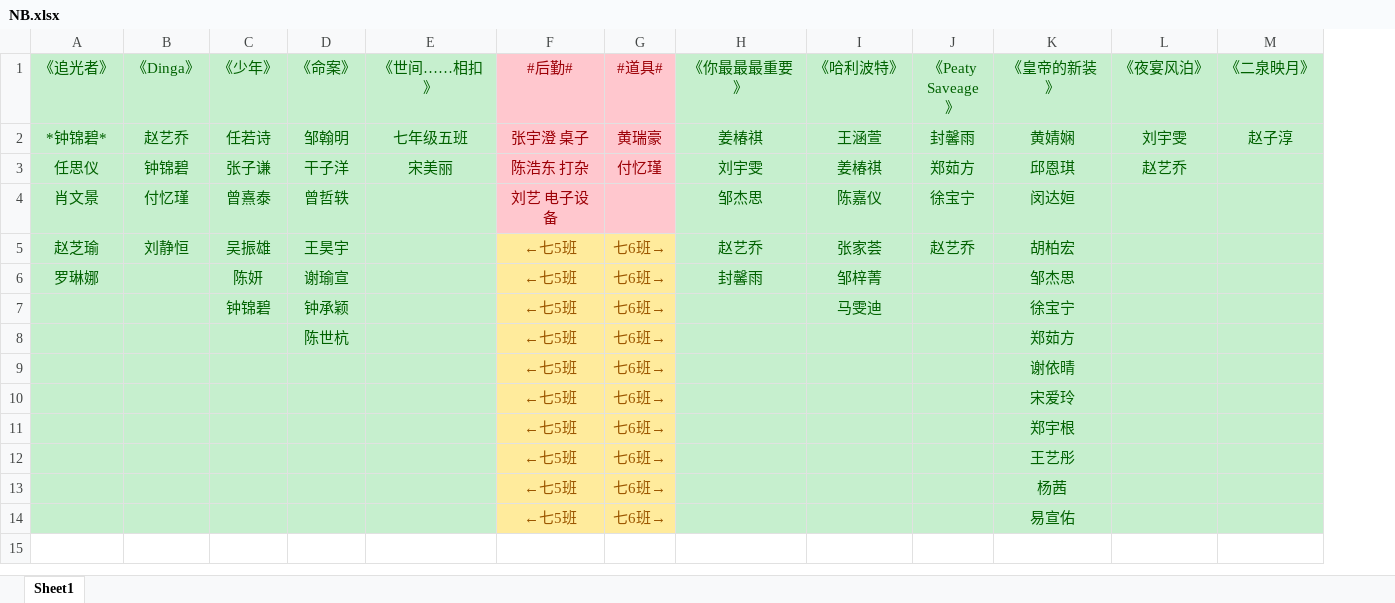
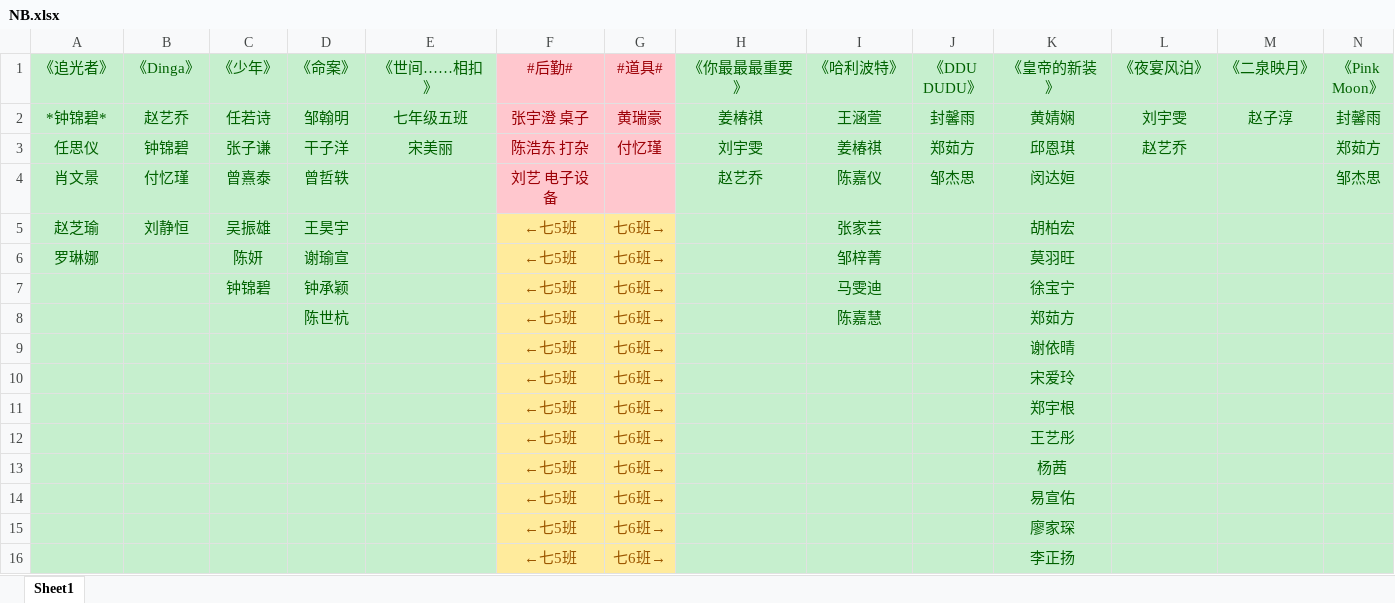
Before and after one commit to Bilibili-Bob/Bilibili-Bob-, an Excel workbook: NB.xlsx, sheet Sheet1, drawn as a sheet; values as stored, in another font and other column widths than the file's, no borders; the diff names each change by its address in the sheet, - before the commit and + after, or states it on an @@ line.

Commit message:
NB.xlsx

```diff
--- a/NB.xlsx (sheet Sheet1)
+++ b/NB.xlsx (sheet Sheet1)
+column N (《Pink Moon》), rows 2-4: 封馨雨 | 郑茹方 | 邹杰思
-J1: 《Peaty Saveage》
+J1: 《DDU DUDU》
-H4 (《你最最最重要》): 邹杰思
+H4 (《你最最最重要》): 赵艺乔
-J4 (《DDU DUDU》): 徐宝宁
+J4 (《DDU DUDU》): 邹杰思
-H5 (《你最最最重要》): 赵艺乔
+H5 (《你最最最重要》): (empty)
-I5 (《哈利波特》): 张家荟
+I5 (《哈利波特》): 张家芸
-J5 (《DDU DUDU》): 赵艺乔
+J5 (《DDU DUDU》): (empty)
-H6 (《你最最最重要》): 封馨雨
+H6 (《你最最最重要》): (empty)
-K6 (《皇帝的新装》): 邹杰思
+K6 (《皇帝的新装》): 莫羽旺
-I8 (《哈利波特》): (empty)
+I8 (《哈利波特》): 陈嘉慧
+row 15:  |  |  |  |  | ←七5班 | 七6班→ |  |  |  | 廖家琛
+row 16:  |  |  |  |  | ←七5班 | 七6班→ |  |  |  | 李正扬
```
